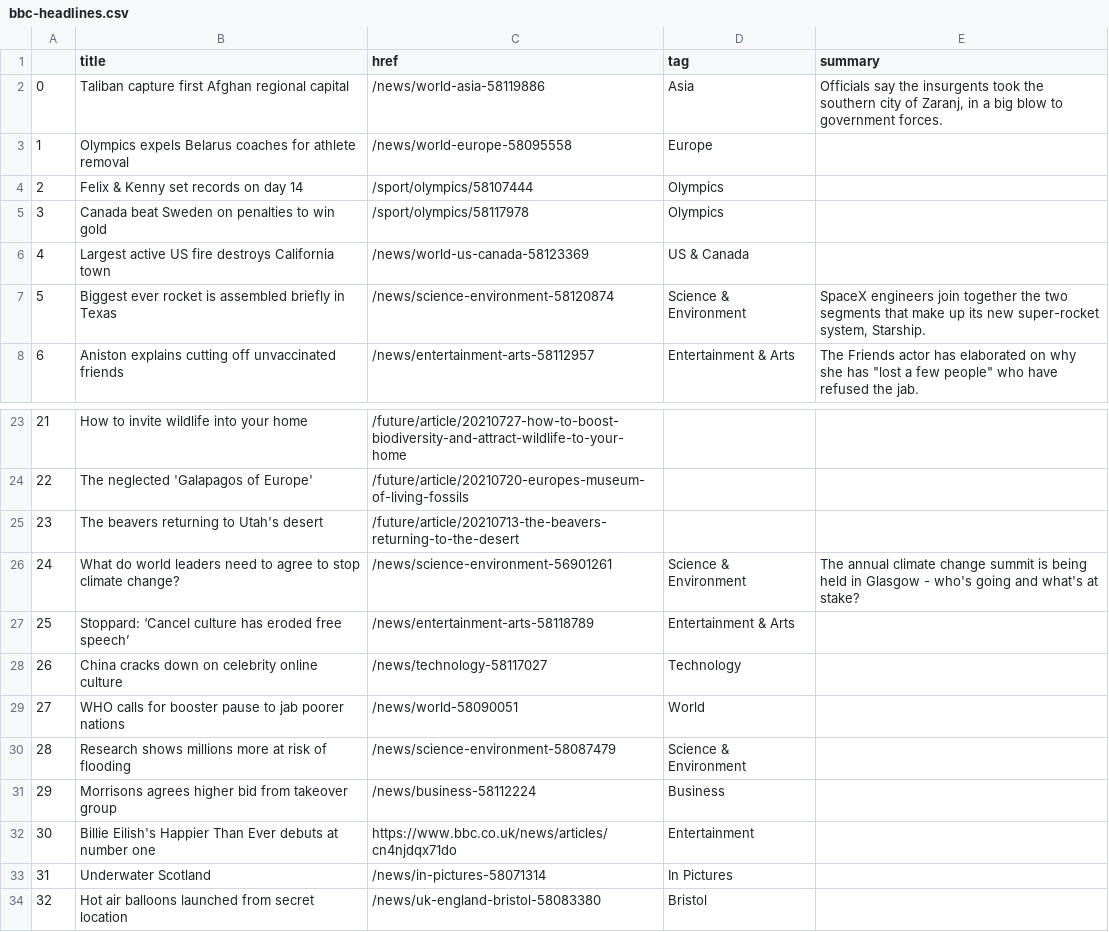
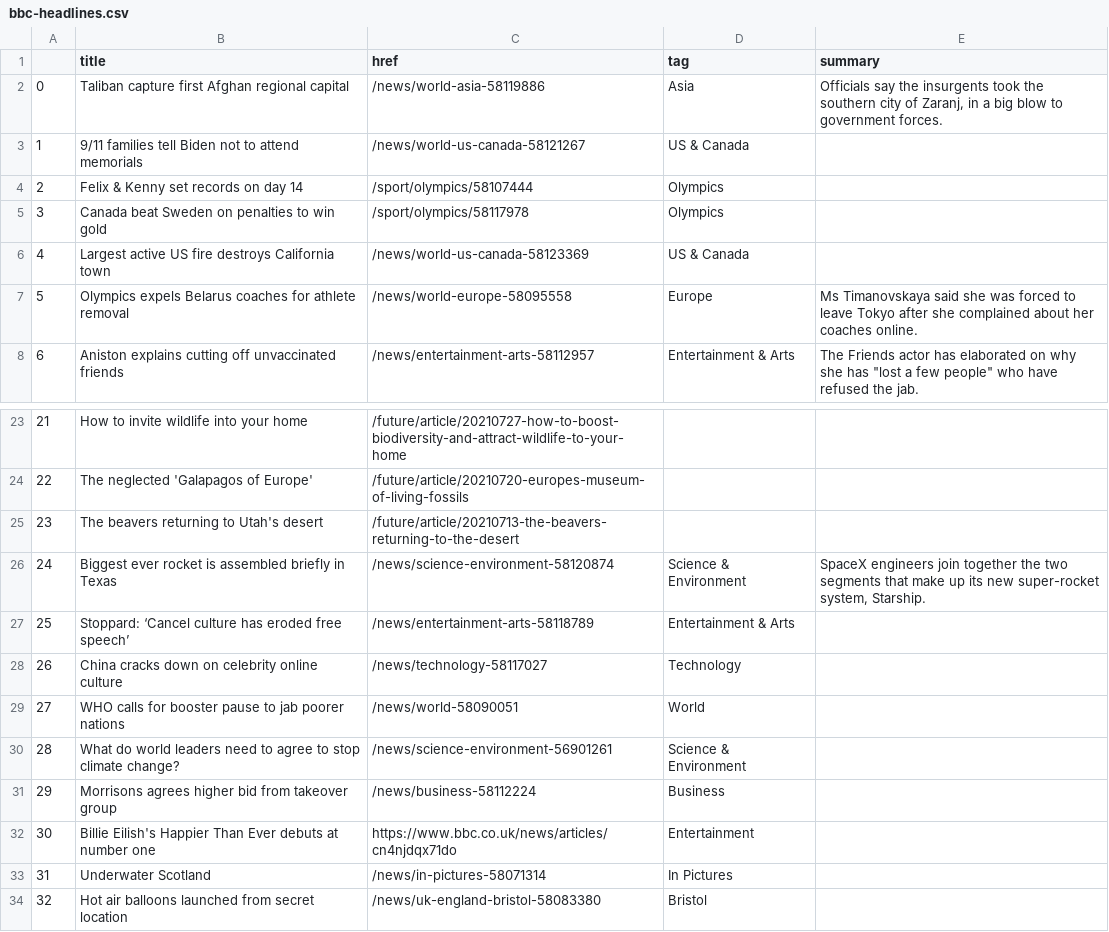
Before and after one commit to anth3lia/automatic-scraper, a CSV file: bbc-headlines.csv, drawn as a sheet; only a part is shown, gaps mark what is left out.

```diff
--- a/bbc-headlines.csv
+++ b/bbc-headlines.csv
@@ -2,3 +2,3 @@
 0,Taliban capture first Afghan regional capital,/news/world-asia-58119886,Asia,"Officials say the insurgents took the southern city of Zaranj, in a big blow to government forces."
-1,Olympics expels Belarus coaches for athlete removal,/news/world-europe-58095558,Europe,
+1,9/11 families tell Biden not to attend memorials,/news/world-us-canada-58121267,US & Canada,
 2,Felix & Kenny set records on day 14,/sport/olympics/58107444,Olympics,
@@ -6,3 +6,3 @@
 4,Largest active US fire destroys California town,/news/world-us-canada-58123369,US & Canada,
-5,Biggest ever rocket is assembled briefly in Texas,/news/science-environment-58120874,Science & Environment,"SpaceX engineers join together the two segments that make up its new super-rocket system, Starship."
+5,Olympics expels Belarus coaches for athlete removal,/news/world-europe-58095558,Europe,Ms Timanovskaya said she was forced to leave Tokyo after she complained about her coaches online.
 6,Aniston explains cutting off unvaccinated friends,/news/entertainment-arts-58112957,Entertainment & Arts,"The Friends actor has elaborated on why she has ""lost a few people"" who have refused the jab."
@@ -25,3 +25,3 @@
 23,The beavers returning to Utah's desert,/future/article/20210713-the-beavers-returning-to-the-desert,,
-24,What do world leaders need to agree to stop climate change?,/news/science-environment-56901261,Science & Environment,The annual climate change summit is being held in Glasgow - who's going and what's at stake?
+24,Biggest ever rocket is assembled briefly in Texas,/news/science-environment-58120874,Science & Environment,"SpaceX engineers join together the two segments that make up its new super-rocket system, Starship."
 25,Stoppard: ‘Cancel culture has eroded free speech’,/news/entertainment-arts-58118789,Entertainment & Arts,
@@ -29,3 +29,3 @@
 27,WHO calls for booster pause to jab poorer nations,/news/world-58090051,World,
-28,Research shows millions more at risk of flooding,/news/science-environment-58087479,Science & Environment,
+28,What do world leaders need to agree to stop climate change?,/news/science-environment-56901261,Science & Environment,
 29,Morrisons agrees higher bid from takeover group,/news/business-58112224,Business,
```
